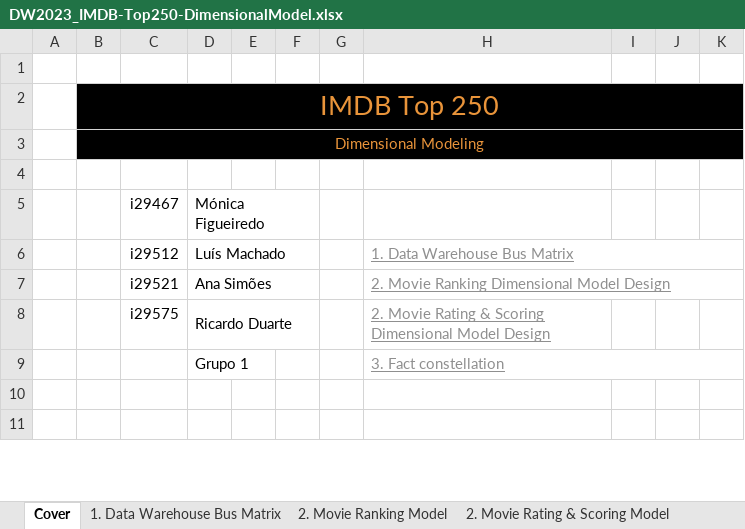
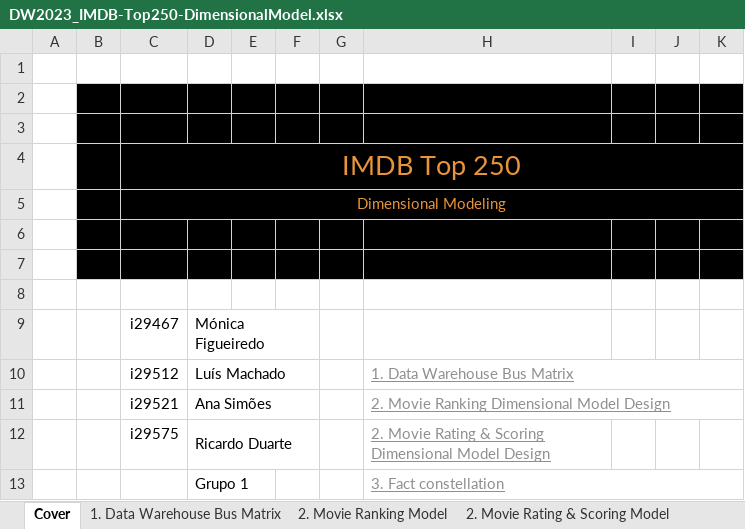
Before and after one commit to anafgsimoes/DSBA2023-GrupoX, an Excel workbook: DW/Projeto-IMDBtop250/DW2023_IMDB-Top250-DimensionalModel.xlsx, sheet Cover, drawn as a sheet; only a part is shown; the shorter side is filled out with more unchanged rows; values as stored, in another font and other column widths than the file's, no borders; charts and pictures not drawn; removed rows and columns are numbered as before the commit, all else as after; the diff covers the shown part only; the diff names each change by its address in the sheet, - before the commit and + after, or states it on an @@ line.

Commit message:
Update DW2023_IMDB-Top250-DimensionalModel.xlsx

```diff
--- a/DW/Projeto-IMDBtop250/DW2023_IMDB-Top250-DimensionalModel.xlsx (sheet Cover)
+++ b/DW/Projeto-IMDBtop250/DW2023_IMDB-Top250-DimensionalModel.xlsx (sheet Cover)
-B2: IMDB Top 250
+B2: (empty)
-B2:K2 merged
-B3: Dimensional Modeling
+B3: (empty)
-B3:K3 merged
+row 4:  |  | IMDB Top 250
+row 5:  |  | Dimensional Modeling
+row 6: (empty)
+row 7: (empty)
```
Also changed, not shown: 31 added rows, cell formats and merged cells elsewhere in this sheet, sheet 2. Movie Rating & Scoring Model, sheet 2. Movie Ranking Model, sheet 1. Data Warehouse Bus Matrix, charts or pictures.
